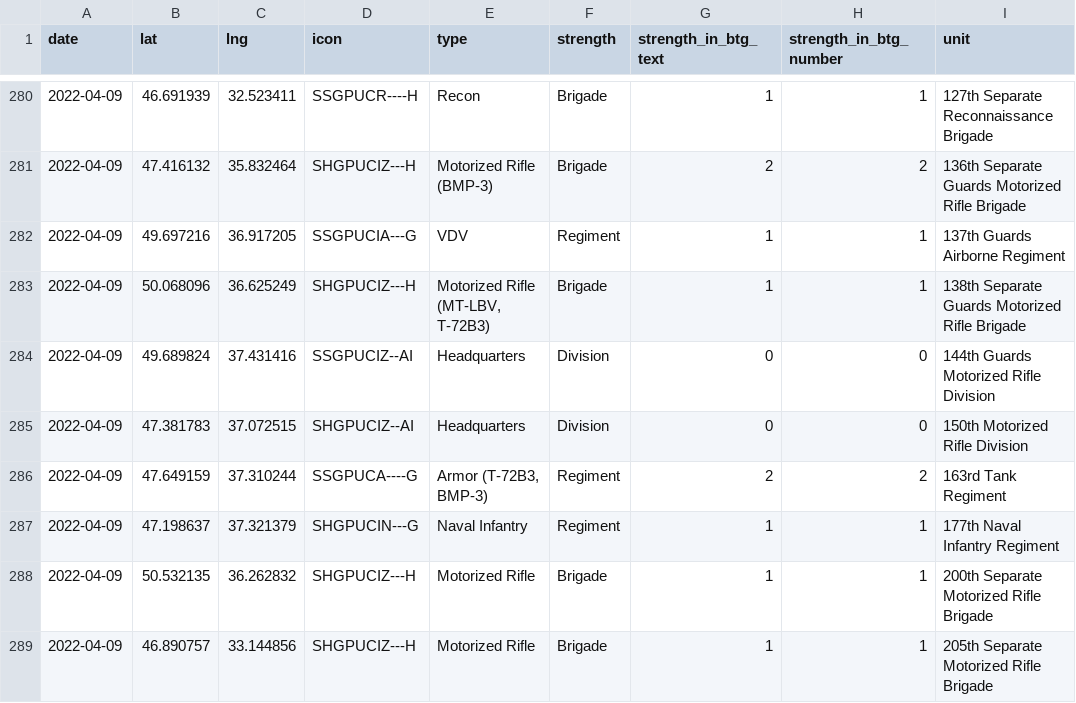
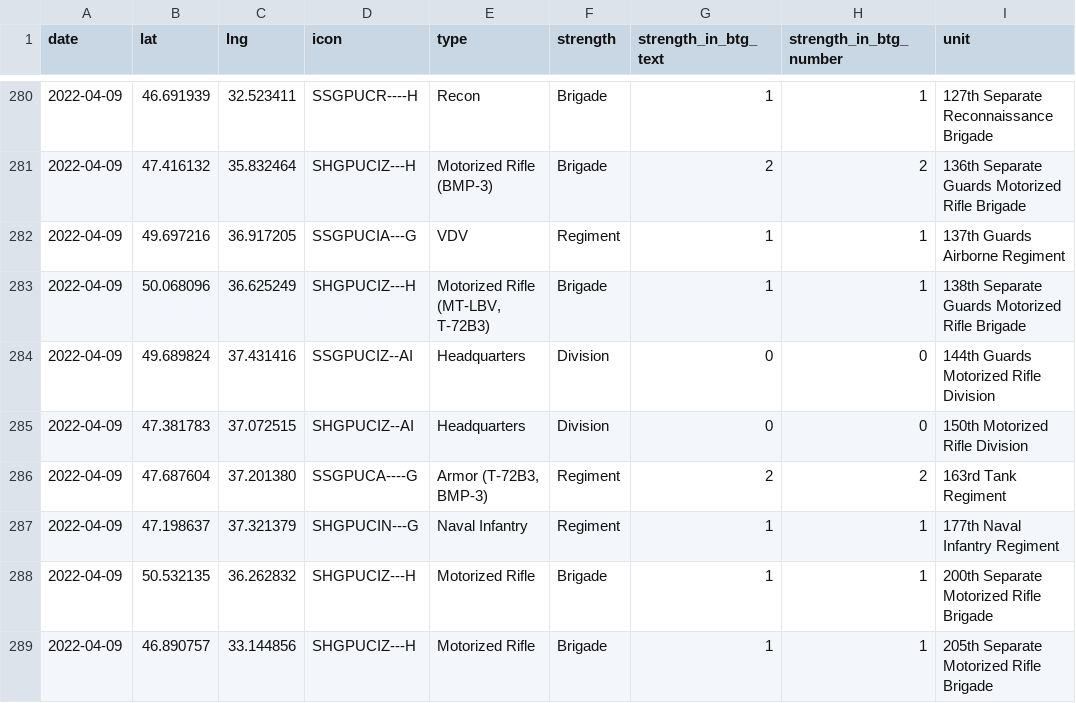
Before and after one commit to simonhuwiler/uawardata, a CSV file: data/csv/units_all.csv, drawn as a sheet; only a part is shown, gaps mark what is left out; the diff names each change by its address in the sheet, - before the commit and + after, or states it on an @@ line.

```diff
--- a/data/csv/units_all.csv
+++ b/data/csv/units_all.csv
-B286 (lat): 47.649159
+B286 (lat): 47.687604
-C286 (lng): 37.310244
+C286 (lng): 37.201380
```
Also changed, not shown: data/csv/units_current.csv, 2 other files.
